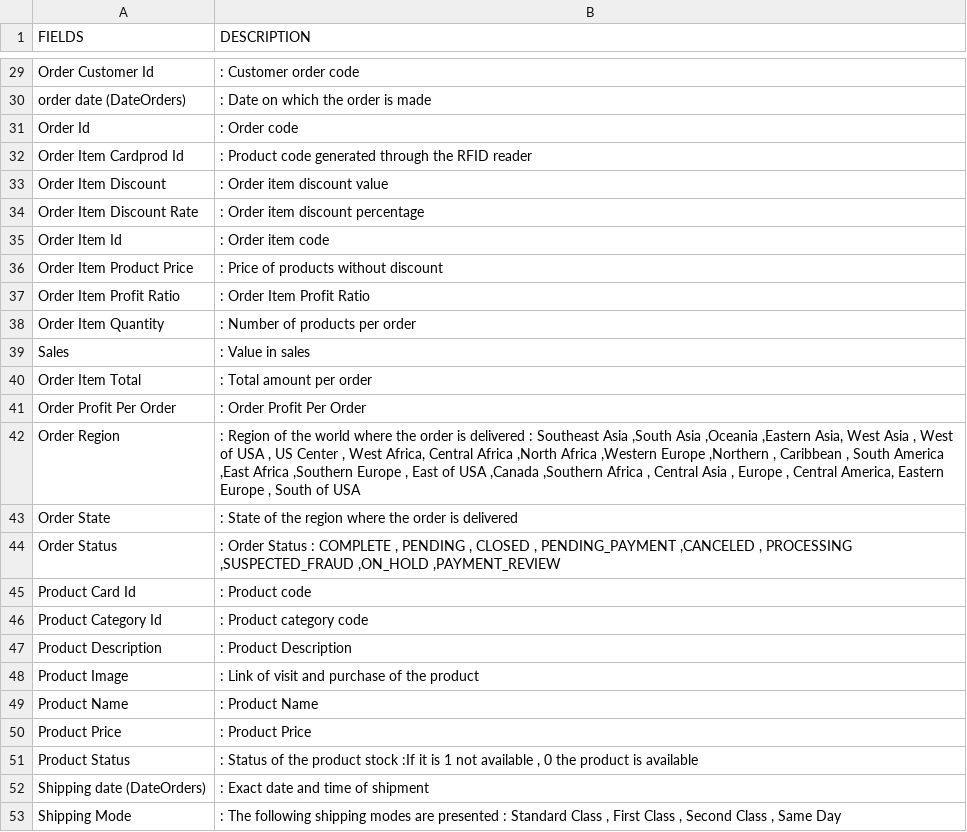
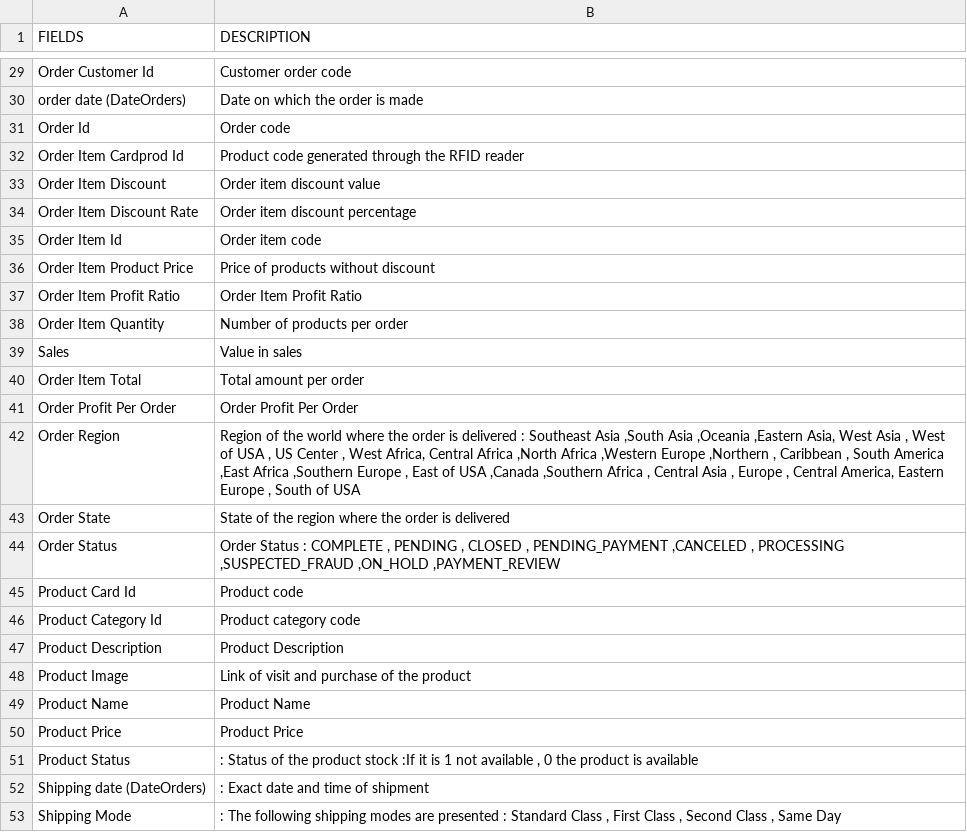
Before and after one commit to jpriya15/Supply-Chain-Analytics-Business---Intelligence, a CSV file: DescriptionDataCoSupplyChain_SampleData.csv, drawn as a sheet; only a part is shown, gaps mark what is left out; the diff covers the shown part only; the diff names each change by its address in the sheet, - before the commit and + after, or states it on an @@ line.

Commit message:
Update CSV header and descriptions for clarity

```diff
--- a/DescriptionDataCoSupplyChain_SampleData.csv
+++ b/DescriptionDataCoSupplyChain_SampleData.csv
-B29 (DESCRIPTION): : Customer order code
+B29 (DESCRIPTION): Customer order code
-B30 (DESCRIPTION): : Date on which the order is made
+B30 (DESCRIPTION): Date on which the order is made
-B31 (DESCRIPTION): : Order code
+B31 (DESCRIPTION): Order code
-B32 (DESCRIPTION): : Product code…
+B32 (DESCRIPTION): Product code…
-B33 (DESCRIPTION): : Order item discount value
+B33 (DESCRIPTION): Order item discount value
-B34 (DESCRIPTION): : Order item discount percentage
+B34 (DESCRIPTION): Order item discount percentage
-B35 (DESCRIPTION): : Order item code
+B35 (DESCRIPTION): Order item code
-B36 (DESCRIPTION): : Price of products without discount
+B36 (DESCRIPTION): Price of products without discount
-B37 (DESCRIPTION): : Order Item Profit Ratio
+B37 (DESCRIPTION): Order Item Profit Ratio
-B38 (DESCRIPTION): : Number of products per order
+B38 (DESCRIPTION): Number of products per order
-B39 (DESCRIPTION): : Value in sales
+B39 (DESCRIPTION): Value in sales
-B40 (DESCRIPTION): : Total amount per order
+B40 (DESCRIPTION): Total amount per order
-B41 (DESCRIPTION): : Order Profit Per Order
+B41 (DESCRIPTION): Order Profit Per Order
-B42 (DESCRIPTION): : Region of…
+B42 (DESCRIPTION): Region of…
-B43 (DESCRIPTION): : State of…
+B43 (DESCRIPTION): State of…
-B44 (DESCRIPTION): : Order Status…
+B44 (DESCRIPTION): Order Status…
-B45 (DESCRIPTION): : Product code
+B45 (DESCRIPTION): Product code
-B46 (DESCRIPTION): : Product category code
+B46 (DESCRIPTION): Product category code
-B47 (DESCRIPTION): : Product Description
+B47 (DESCRIPTION): Product Description
-B48 (DESCRIPTION): : Link of visit and purchase of the product
+B48 (DESCRIPTION): Link of visit and purchase of the product
-B49 (DESCRIPTION): : Product Name
+B49 (DESCRIPTION): Product Name
-B50 (DESCRIPTION): : Product Price
+B50 (DESCRIPTION): Product Price
```
Also changed, not shown: 27 edited cells elsewhere in this file.
